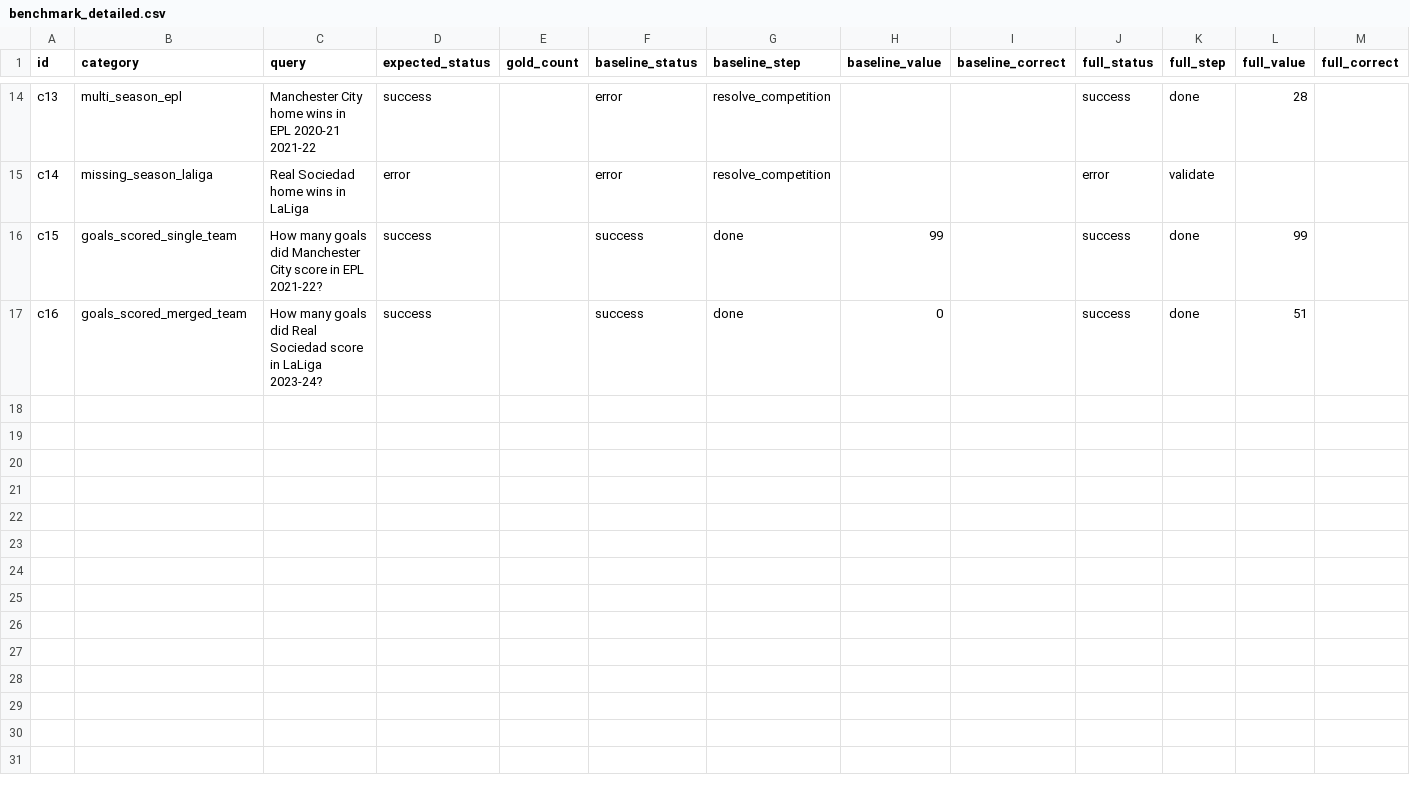
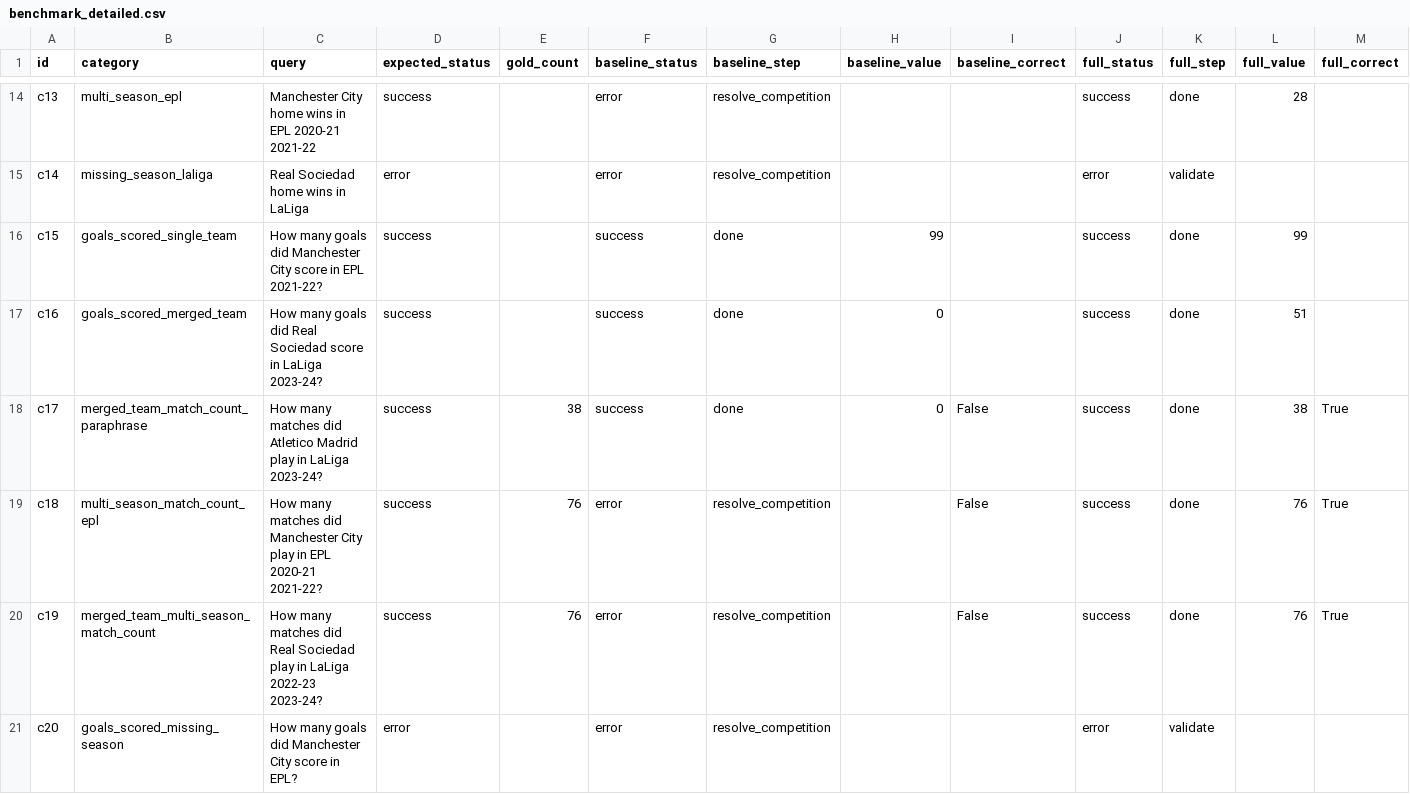
Before and after one commit to Chris310103/soccer_query_agent, a CSV file: soccer_agent/eval/benchmark_outputs/benchmark_detailed.csv, drawn as a sheet; only a part is shown, gaps mark what is left out; rows hold the shown columns only; the diff names each change by its address in the sheet, - before the commit and + after, or states it on an @@ line.

```diff
--- a/soccer_agent/eval/benchmark_outputs/benchmark_detailed.csv
+++ b/soccer_agent/eval/benchmark_outputs/benchmark_detailed.csv
+row 18: c17 | merged_team_match_count_paraphrase | How many matches did Atletico Madrid play in LaLiga 2023-24? | success | 38 | success | done | 0 | False | success | done | 38 | True
+row 19: c18 | multi_season_match_count_epl | How many matches did Manchester City play in EPL 2020-21 2021-22? | success | 76 | error | resolve_competition |  | False | success | done | 76 | True
+row 20: c19 | merged_team_multi_season_match_count | How many matches did Real Sociedad play in LaLiga 2022-23 2023-24? | success | 76 | error | resolve_competition |  | False | success | done | 76 | True
+row 21: c20 | goals_scored_missing_season | How many goals did Manchester City score in EPL? | error |  | error | resolve_competition |  |  | error | validate
```
Also changed, not shown: 5 other files.
